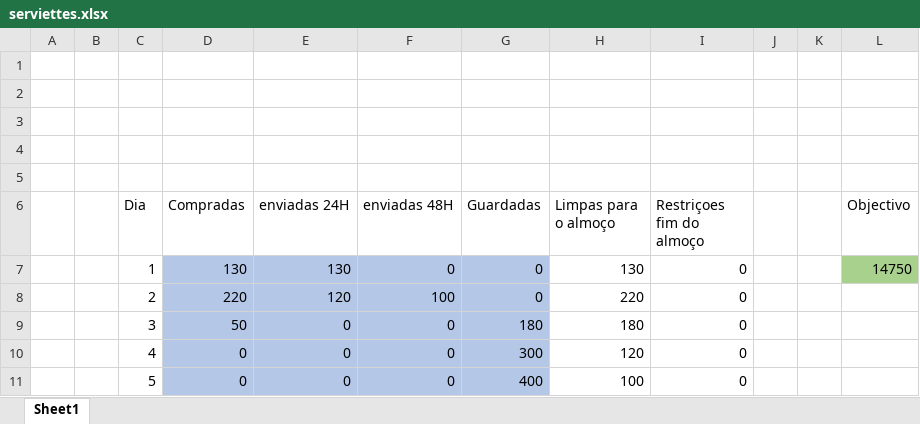
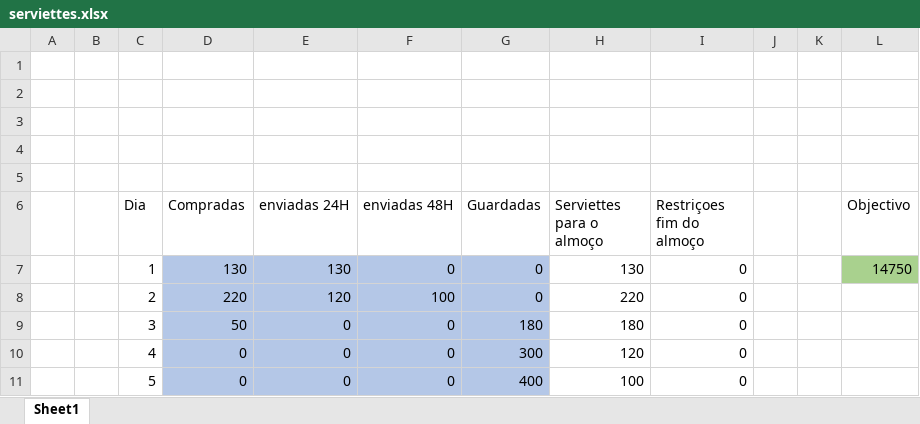
Before and after one commit to nunomiguel22/FEUP-O, an Excel workbook: homework/#2/serviettes.xlsx, sheet Sheet1, drawn as a sheet; values as stored, in another font and other column widths than the file's, no borders; the diff names each change by its address in the sheet, - before the commit and + after, or states it on an @@ line.

Commit message:
homework 3

```diff
--- a/homework/#2/serviettes.xlsx (sheet Sheet1)
+++ b/homework/#2/serviettes.xlsx (sheet Sheet1)
-H6: Limpas para o almoço
+H6: Serviettes para o almoço
```
Also changed, not shown: 1 other file.
